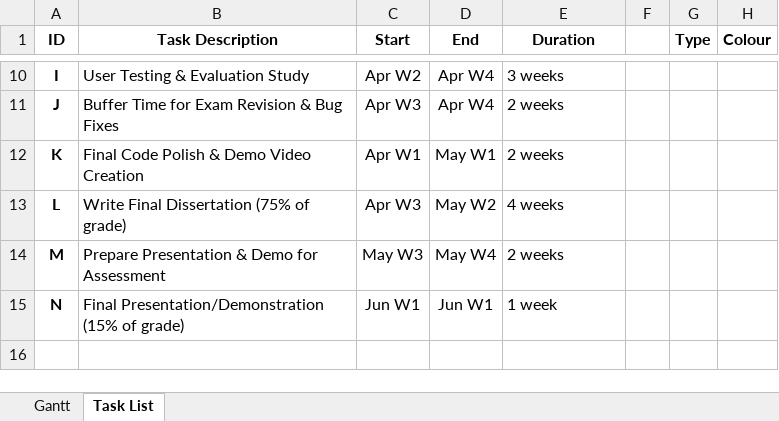
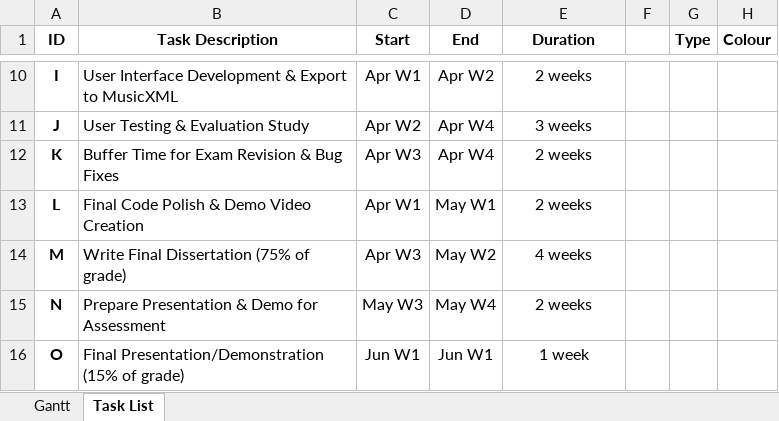
Before and after one commit to 1102Aryan/intelligent-guitar-practice, an Excel workbook: docs/Gantt Chart.xlsx, sheet Task List, drawn as a sheet; only a part is shown, gaps mark what is left out; values as stored, in another font and other column widths than the file's, no borders; the diff covers the shown part only; the diff names each change by its address in the sheet, - before the commit and + after, or states it on an @@ line.

```diff
--- a/docs/Gantt Chart.xlsx (sheet Task List)
+++ b/docs/Gantt Chart.xlsx (sheet Task List)
-B10 (Task Description): User Testing & Evaluation Study
+B10 (Task Description): User Interface Development & Export to MusicXML
-C10 (Start): Apr W2
+C10 (Start): Apr W1
-D10 (End): Apr W4
+D10 (End): Apr W2
-E10:E15 alignment: left
+E10:E15 alignment: center
-E10 (Duration): 3 weeks
+E10 (Duration): 2 weeks
-B11 (Task Description): Buffer Time for Exam Revision & Bug Fixes
+B11 (Task Description): User Testing & Evaluation Study
-C11 (Start): Apr W3
+C11 (Start): Apr W2
-E11 (Duration): 2 weeks
+E11 (Duration): 3 weeks
-B12 (Task Description): Final Code Polish & Demo Video Creation
+B12 (Task Description): Buffer Time for Exam Revision & Bug Fixes
-C12 (Start): Apr W1
+C12 (Start): Apr W3
-D12 (End): May W1
+D12 (End): Apr W4
-B13 (Task Description): Write Final Dissertation (75% of grade)
+B13 (Task Description): Final Code Polish & Demo Video Creation
-C13 (Start): Apr W3
+C13 (Start): Apr W1
-D13 (End): May W2
+D13 (End): May W1
-E13 (Duration): 4 weeks
+E13 (Duration): 2 weeks
-B14 (Task Description): Prepare Presentation & Demo for Assessment
+B14 (Task Description): Write Final Dissertation (75% of grade)
-C14 (Start): May W3
+C14 (Start): Apr W3
-D14 (End): May W4
+D14 (End): May W2
-E14 (Duration): 2 weeks
+E14 (Duration): 4 weeks
-B15 (Task Description): Final Presentation/Demonstration (15% of grade)
+B15 (Task Description): Prepare Presentation & Demo for Assessment
-C15 (Start): Jun W1
+C15 (Start): May W3
-D15 (End): Jun W1
+D15 (End): May W4
-E15 (Duration): 1 week
+E15 (Duration): 2 weeks
+row 16: O | Final Presentation/Demonstration (15% of grade) | Jun W1 | Jun W1 | 1 week
```
Also changed, not shown: 28 edited cells and cell formats elsewhere in this sheet, sheet Gantt, 10 other files.
